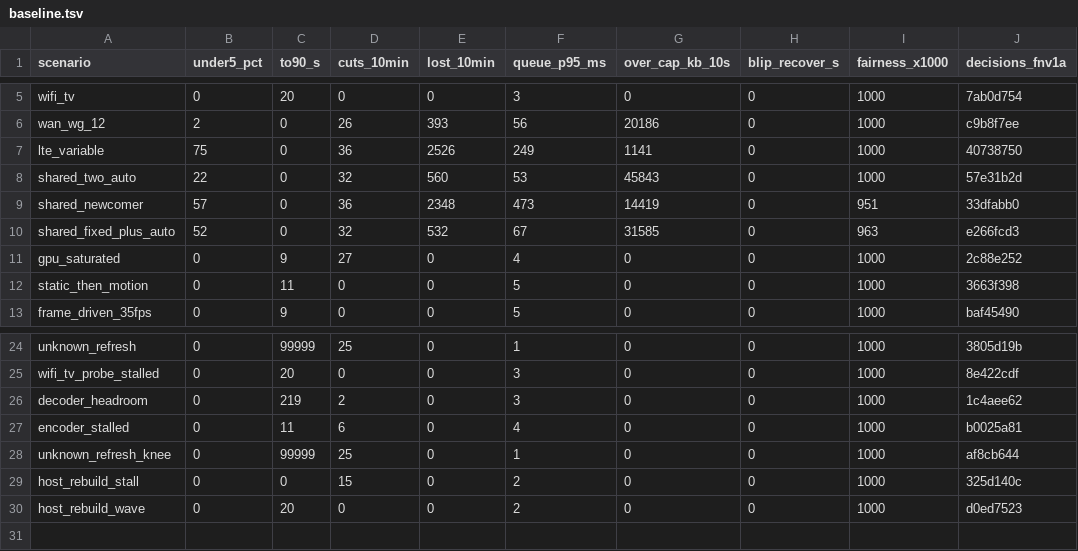
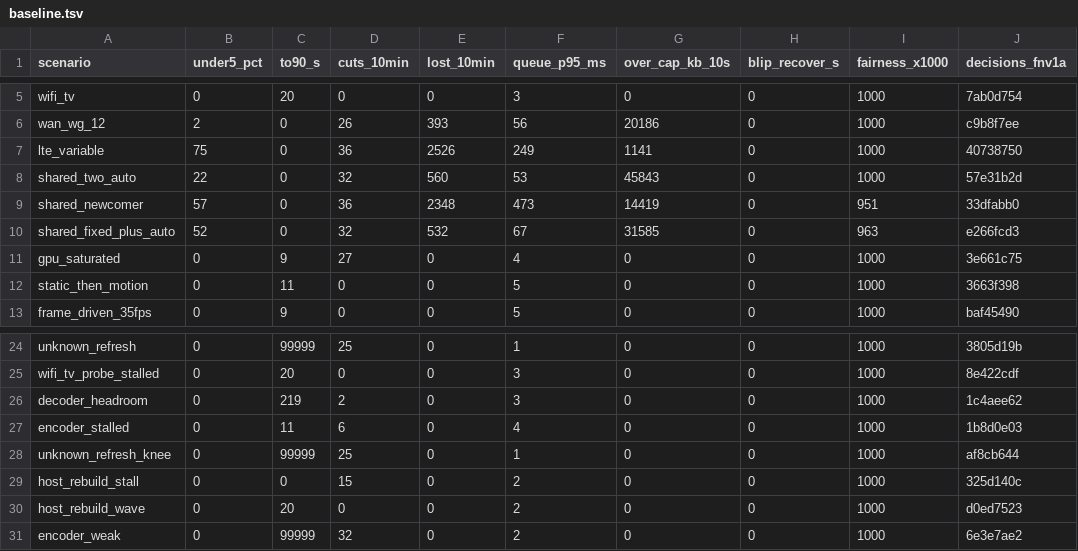
Before and after one commit to aditi-ab/punktfunk-rpi5, a TSV file: crates/punktfunk-core/src/abr/sim/baseline.tsv, drawn as a sheet; only a part is shown, gaps mark what is left out.

Commit message:
fix(core/abr): cost a saturated encoder one notch, not three cuts
Host encode time over its frame budget cut ×0.7 up to three times before
the driver noticed the rate was not the lever and stood down. On `.21`'s
gamescope 4K165 that is 40 → 14 Mbps for nothing, and the same cascade
again on every re-arm.

The encode driver now takes the shape the decode headroom driver already
had: one notch of 12.5 %, then the encoder's own time at the new rate
decides. Followed the rate down — a weak encoder at a high rate — the
notch stands and the next rise may take another, so a real knee still
descends. Did not, and the rate is restored and the driver stands down
until a clean run re-probes it. Both retreats share `StepProbe`, so the
answer window, the age bound and the notch are one definition.

A kept notch also proves the rate is this knee's lever, so it holds slow
start where an unanswered one leaves it refutable.

```diff
--- a/crates/punktfunk-core/src/abr/sim/baseline.tsv
+++ b/crates/punktfunk-core/src/abr/sim/baseline.tsv
@@ -10,3 +10,3 @@ shared_newcomer	57	0	36	2348	473	14419	0	951	33dfabb0
 shared_fixed_plus_auto	52	0	32	532	67	31585	0	963	e266fcd3
-gpu_saturated	0	9	27	0	4	0	0	1000	2c88e252
+gpu_saturated	0	9	27	0	4	0	0	1000	3e661c75
 static_then_motion	0	11	0	0	5	0	0	1000	3663f398
@@ -26,3 +26,3 @@ wifi_tv_probe_stalled	0	20	0	0	3	0	0	1000	8e422cdf
 decoder_headroom	0	219	2	0	3	0	0	1000	1c4aee62
-encoder_stalled	0	11	6	0	4	0	0	1000	b0025a81
+encoder_stalled	0	11	6	0	4	0	0	1000	1b8d0e03
 unknown_refresh_knee	0	99999	25	0	1	0	0	1000	af8cb644
@@ -30 +30,2 @@ host_rebuild_stall	0	0	15	0	2	0	0	1000	325d140c
 host_rebuild_wave	0	20	0	0	2	0	0	1000	d0ed7523
+encoder_weak	0	99999	32	0	2	0	0	1000	6e3e7ae2
```
Also changed, not shown: 7 other files.
